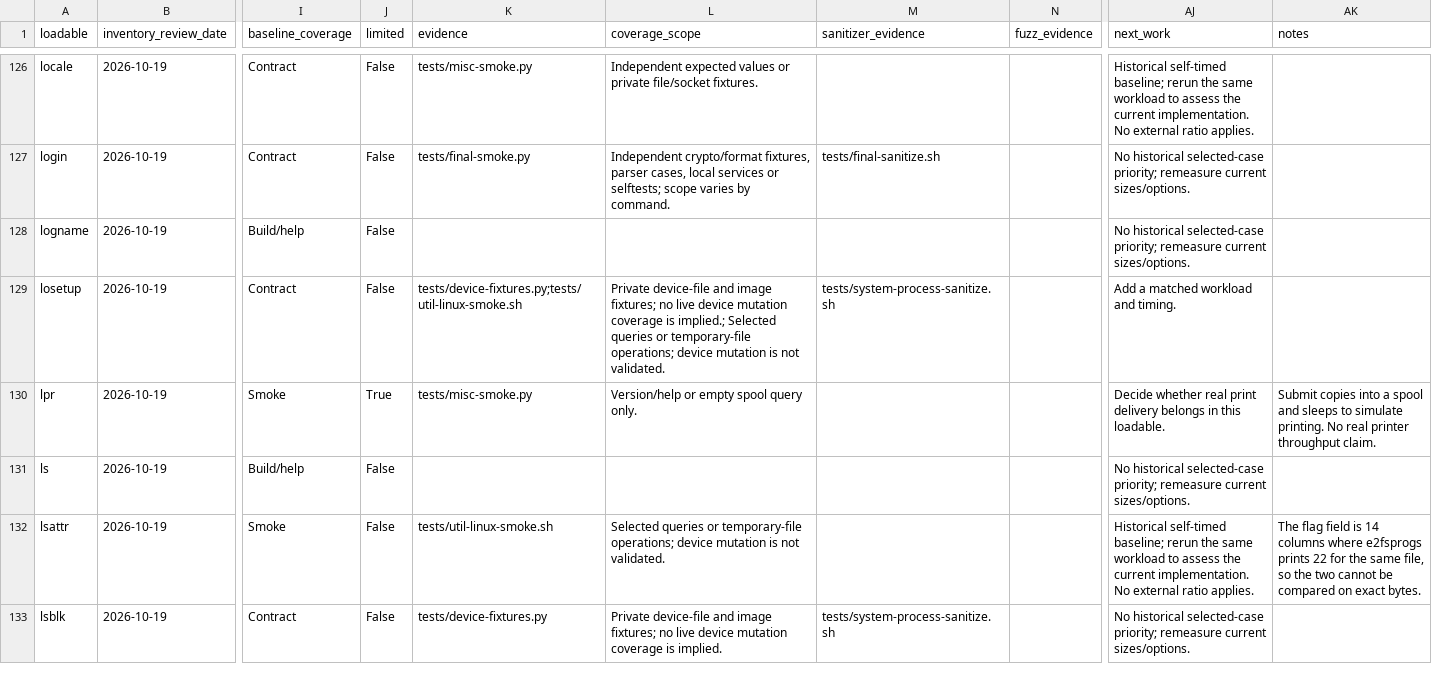
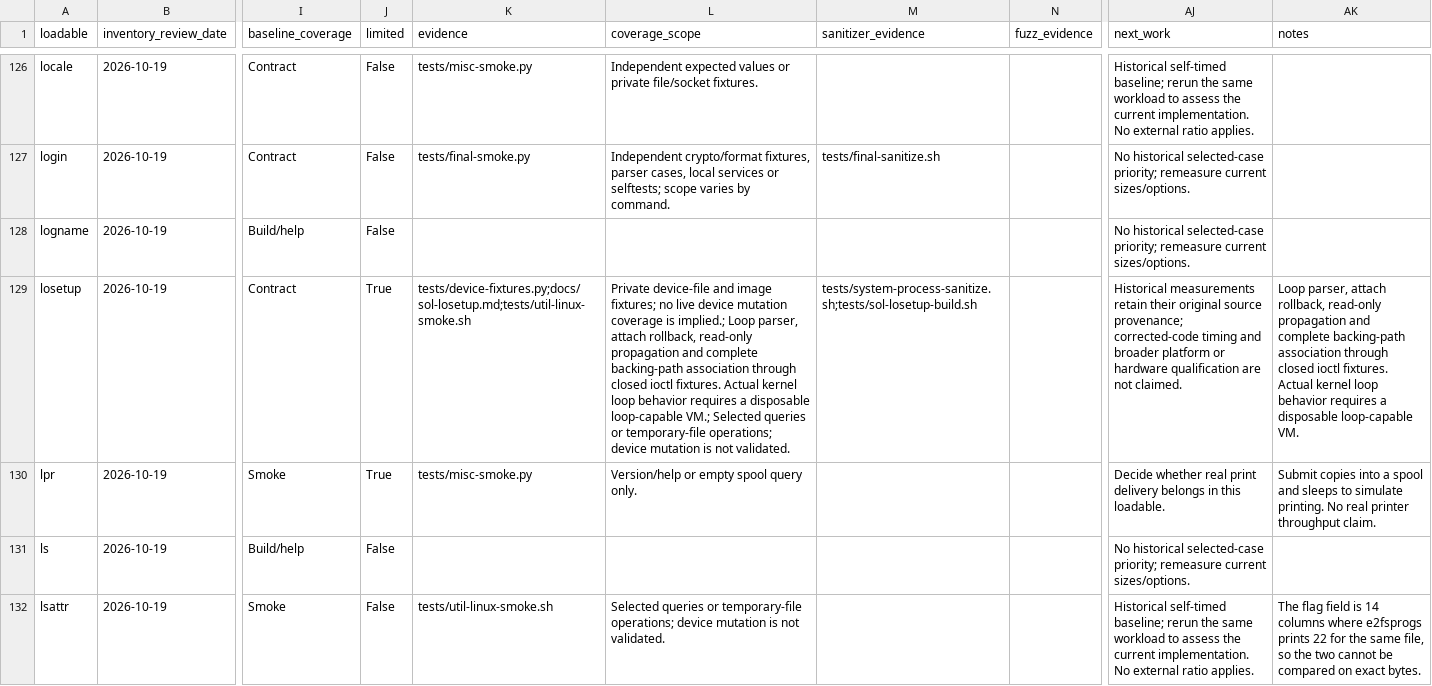
Before and after one commit to itsmygithubacct/bash-os, a CSV file: docs/loadables-status.csv, drawn as a sheet; only a part is shown, gaps mark what is left out; the shorter side is filled out with more unchanged rows; the diff names each change by its address in the sheet, - before the commit and + after, or states it on an @@ line.

Commit message:
Register losetup reviewed contracts and scope

```diff
--- a/docs/loadables-status.csv
+++ b/docs/loadables-status.csv
-J129 (limited): False
+J129 (limited): True
-K129 (evidence): tests/device-fixtures.py;tests/util-linux-smoke.sh
+K129 (evidence): tests/device-fixtures.py;docs/sol-losetup.md;tests/util-linux-smoke.sh
-L129 (coverage_scope): …is implied.; Selected queries…
+L129 (coverage_scope): …is implied.; Loop parser, attach rollback, read-only propagation and complete backing-path association through closed ioctl fixtures. Actual kernel loop behavior requires a disposable loop-capable VM.; Selected queries…
-M129 (sanitizer_evidence): tests/system-process-sanitize.sh
+M129 (sanitizer_evidence): tests/system-process-sanitize.sh;tests/sol-losetup-build.sh
-AJ129 (next_work): Add a matched workload and timing.
+AJ129 (next_work): Historical measurements retain their original source provenance; corrected-code timing and broader platform or hardware qualification are not claimed.
-AK129 (notes): (empty)
+AK129 (notes): Loop parser, attach rollback, read-only propagation and complete backing-path association through closed ioctl fixtures. Actual kernel loop behavior requires a disposable loop-capable VM.
```
Also changed, not shown: 3 other files.
